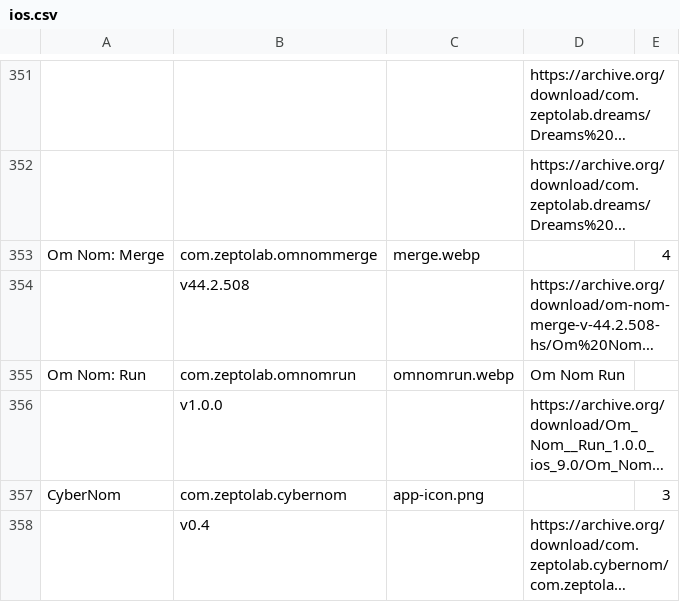
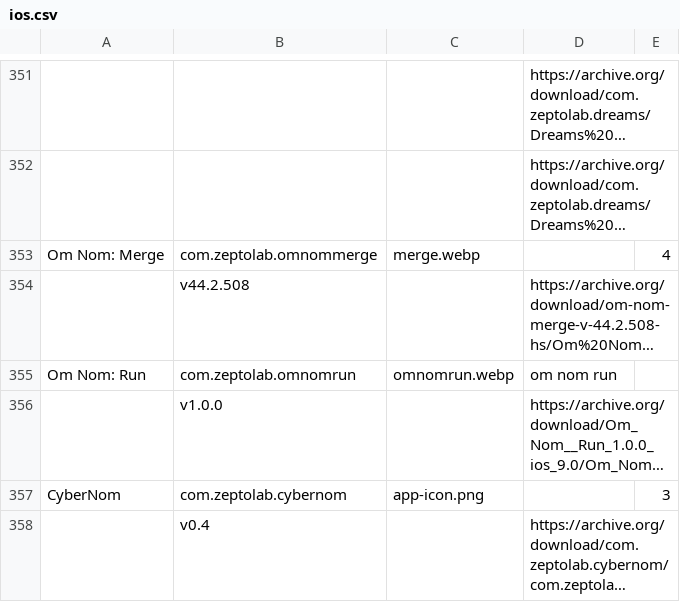
Before and after one commit to sogful/candies.monster, a CSV file: versions/ios.csv, drawn as a sheet; only a part is shown, gaps mark what is left out; long unchanged cells end in …; the diff covers the shown part only; the diff names each change by its address in the sheet, - before the commit and + after, or states it on an @@ line.

```diff
--- a/versions/ios.csv
+++ b/versions/ios.csv
-D355: Om Nom Run
+D355: om nom run
```
Also changed, not shown: 18 edited cells elsewhere in this file, 1 other file.
